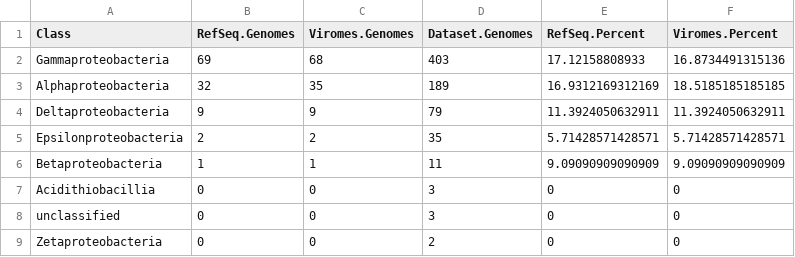
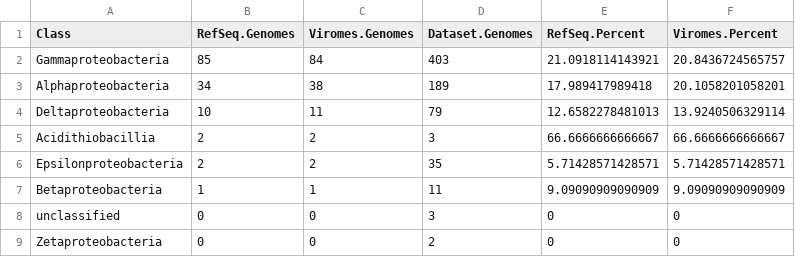
Before and after one commit to mattjtuttle/marine_genome_analysis, a CSV file: tables/proteo_genomes_by_class.csv, drawn as a sheet.

```diff
--- a/tables/proteo_genomes_by_class.csv
+++ b/tables/proteo_genomes_by_class.csv
@@ -1,8 +1,8 @@
 "Class","RefSeq.Genomes","Viromes.Genomes","Dataset.Genomes","RefSeq.Percent","Viromes.Percent"
-"Gammaproteobacteria",69,68,403,17.12158808933,16.8734491315136
-"Alphaproteobacteria",32,35,189,16.9312169312169,18.5185185185185
-"Deltaproteobacteria",9,9,79,11.3924050632911,11.3924050632911
+"Gammaproteobacteria",85,84,403,21.0918114143921,20.8436724565757
+"Alphaproteobacteria",34,38,189,17.989417989418,20.1058201058201
+"Deltaproteobacteria",10,11,79,12.6582278481013,13.9240506329114
+"Acidithiobacillia",2,2,3,66.6666666666667,66.6666666666667
 "Epsilonproteobacteria",2,2,35,5.71428571428571,5.71428571428571
 "Betaproteobacteria",1,1,11,9.09090909090909,9.09090909090909
-"Acidithiobacillia",0,0,3,0,0
 "unclassified",0,0,3,0,0
```
Also changed, not shown: tables/genomes_by_phyla.csv, tables/prophages_by_phyla.csv, 16 other files.
